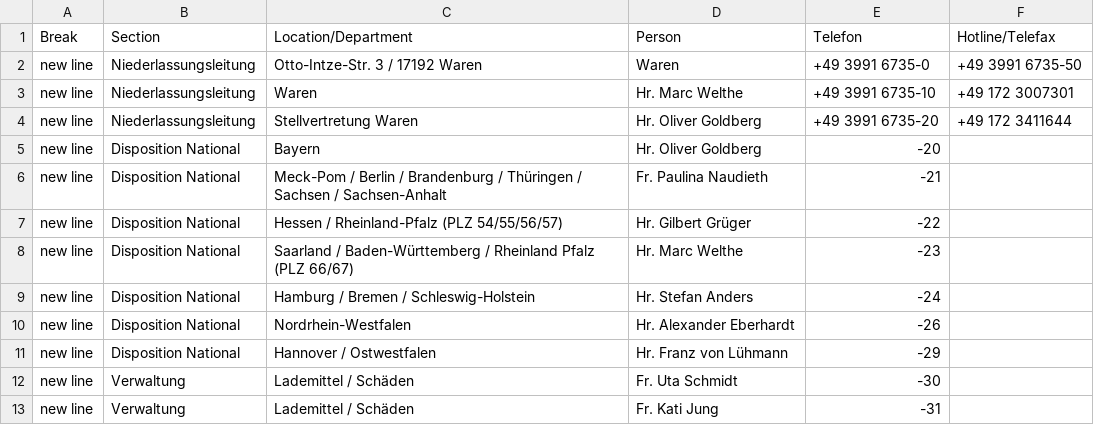
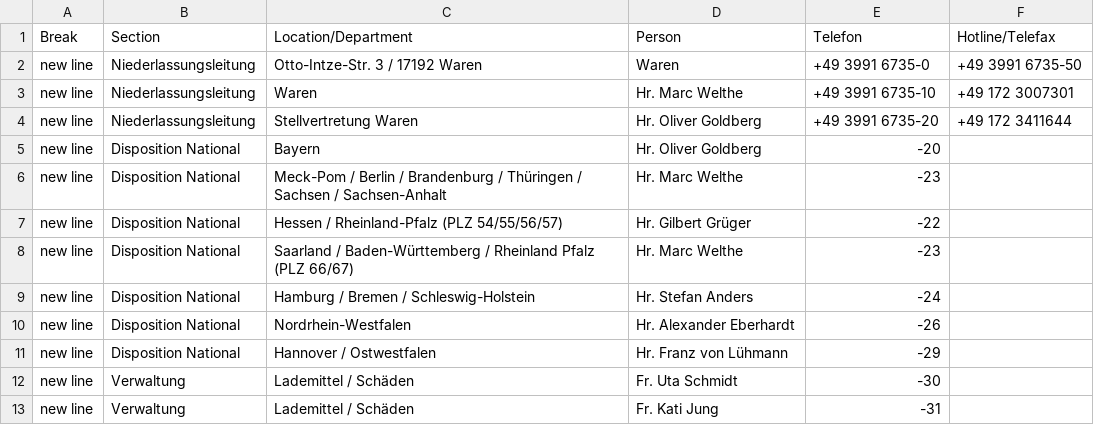
Before and after one commit to NeufraIT/neufra.eu, a CSV file: src/assets/files/locations/Personal DE.xlsx - WAR.csv, drawn as a sheet.

Commit message:
Update WAR.csv

```diff
--- a/src/assets/files/locations/Personal DE.xlsx - WAR.csv
+++ b/src/assets/files/locations/Personal DE.xlsx - WAR.csv
@@ -5,3 +5,3 @@ new line,Niederlassungsleitung,Stellvertretung Waren ,Hr. Oliver Goldberg ,+49 3
 new line,Disposition National,Bayern,Hr. Oliver Goldberg ,-20,
-new line,Disposition National,Meck-Pom / Berlin / Brandenburg / Thüringen / Sachsen / Sachsen-Anhalt ,Fr. Paulina Naudieth ,-21,
+new line,Disposition National,Meck-Pom / Berlin / Brandenburg / Thüringen / Sachsen / Sachsen-Anhalt ,Hr. Marc Welthe ,-23,
 new line,Disposition National,Hessen / Rheinland-Pfalz (PLZ 54/55/56/57),Hr. Gilbert Grüger ,-22,
```
